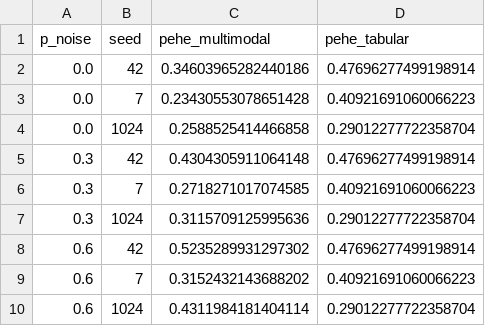
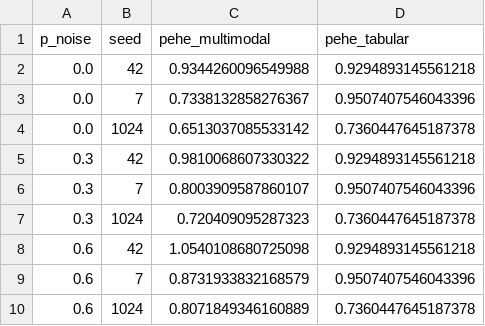
Before and after one commit to lanmaker/CTRL-DML, a CSV file: output/tables/multimodal_noise_sweep.csv, drawn as a sheet.

```diff
--- a/output/tables/multimodal_noise_sweep.csv
+++ b/output/tables/multimodal_noise_sweep.csv
@@ -1,10 +1,10 @@
 p_noise,seed,pehe_multimodal,pehe_tabular
-0.0,42,0.34603965282440186,0.47696277499198914
-0.0,7,0.23430553078651428,0.40921691060066223
-0.0,1024,0.2588525414466858,0.29012277722358704
-0.3,42,0.4304305911064148,0.47696277499198914
-0.3,7,0.2718271017074585,0.40921691060066223
-0.3,1024,0.3115709125995636,0.29012277722358704
-0.6,42,0.5235289931297302,0.47696277499198914
-0.6,7,0.3152432143688202,0.40921691060066223
-0.6,1024,0.4311984181404114,0.29012277722358704
+0.0,42,0.9344260096549988,0.9294893145561218
+0.0,7,0.7338132858276367,0.9507407546043396
+0.0,1024,0.6513037085533142,0.7360447645187378
+0.3,42,0.9810068607330322,0.9294893145561218
+0.3,7,0.8003909587860107,0.9507407546043396
+0.3,1024,0.720409095287323,0.7360447645187378
+0.6,42,1.0540108680725098,0.9294893145561218
+0.6,7,0.8731933832168579,0.9507407546043396
+0.6,1024,0.8071849346160889,0.7360447645187378
```
Also changed, not shown: output/tables/ablation_results.csv, output/tables/benchmark_results.csv, 42 other files.
